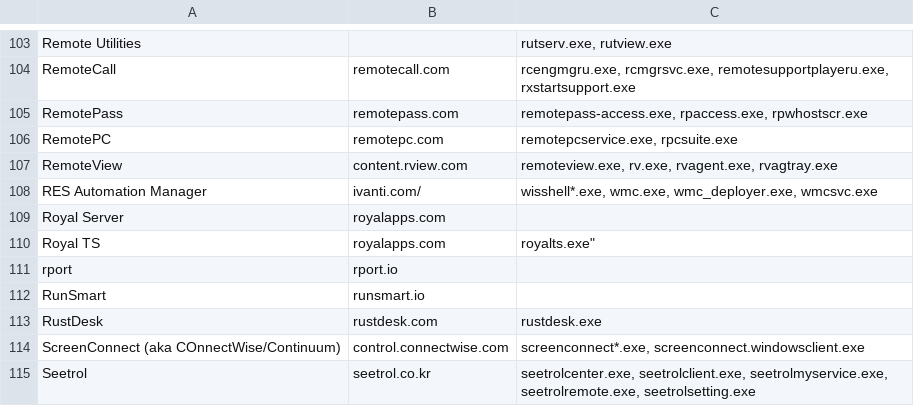
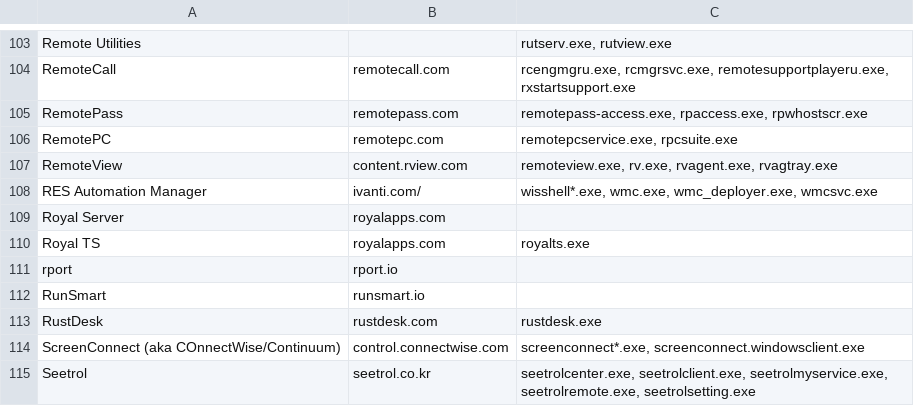
Before and after one commit to 0x706972686f/RMM-Catalogue, a CSV file: rmm.csv, drawn as a sheet; only a part is shown, gaps mark what is left out; the diff names each change by its address in the sheet, - before the commit and + after, or states it on an @@ line.

Commit message:
Update rmm.csv
formatting changes. can now be beautified

```diff
--- a/rmm.csv
+++ b/rmm.csv
-C110: royalts.exe"
+C110: royalts.exe
```
